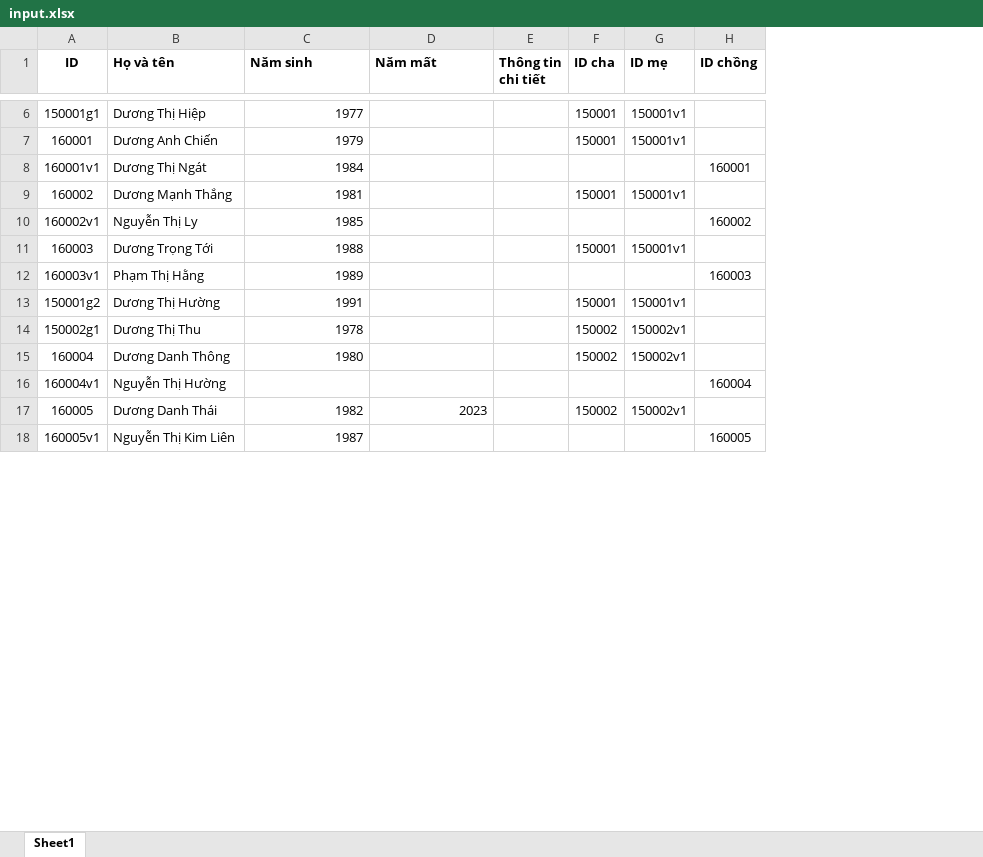
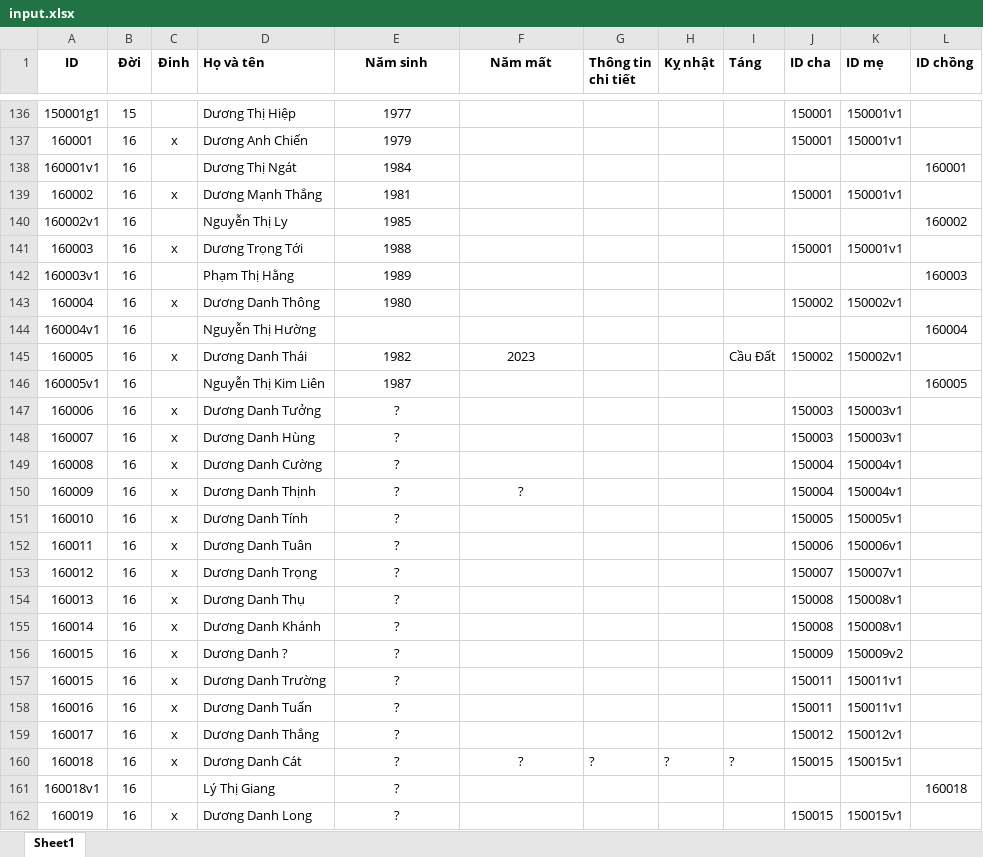
Before and after one commit to duongtoi88/duongtoi88, an Excel workbook: input.xlsx, sheet Sheet1, drawn as a sheet; only a part is shown, gaps mark what is left out; values as stored, in another font and other column widths than the file's, no borders; addresses are those after the commit; the diff covers the shown part only; the diff names each change by its address in the sheet, - before the commit and + after, or states it on an @@ line.

```diff
--- a/input.xlsx (sheet Sheet1)
+++ b/input.xlsx (sheet Sheet1)
+column B (Đời), rows 136-146: 15 | 16 | 16 | 16 | 16 | 16 | 16 | 16 | 16 | 16 | 16
+column C (Đinh), rows 137-145: x |  | x |  | x |  | x |  | x
+column H (Kỵ nhật), empty
+column I (Táng), row 145: Cầu Đất
-E1:F1 alignment: left
+E1:F1 alignment: center
-E136:E142 alignment: right
+E136:E142 alignment: center
@@ row 13 moved to row 194: 150001g2 @@
@@ row 14 moved to row 195: 150002g1 @@
-E143 alignment: right
+E143 alignment: center
-E145:F145 alignment: right
+E145:F145 alignment: center
-E146 alignment: right
+E146 alignment: center
+row 147: 160006 | 16 | x | Dương Danh Tưởng | ? |  |  |  |  | 150003 | 150003v1
+row 148: 160007 | 16 | x | Dương Danh Hùng | ? |  |  |  |  | 150003 | 150003v1
+row 149: 160008 | 16 | x | Dương Danh Cường | ? |  |  |  |  | 150004 | 150004v1
+row 150: 160009 | 16 | x | Dương Danh Thịnh | ? | ? |  |  |  | 150004 | 150004v1
+row 151: 160010 | 16 | x | Dương Danh Tính | ? |  |  |  |  | 150005 | 150005v1
+row 152: 160011 | 16 | x | Dương Danh Tuân | ? |  |  |  |  | 150006 | 150006v1
+row 153: 160012 | 16 | x | Dương Danh Trọng | ? |  |  |  |  | 150007 | 150007v1
+row 154: 160013 | 16 | x | Dương Danh Thụ | ? |  |  |  |  | 150008 | 150008v1
+row 155: 160014 | 16 | x | Dương Danh Khánh | ? |  |  |  |  | 150008 | 150008v1
+row 156: 160015 | 16 | x | Dương Danh ? | ? |  |  |  |  | 150009 | 150009v2
+row 157: 160015 | 16 | x | Dương Danh Trường | ? |  |  |  |  | 150011 | 150011v1
+row 158: 160016 | 16 | x | Dương Danh Tuấn | ? |  |  |  |  | 150011 | 150011v1
+row 159: 160017 | 16 | x | Dương Danh Thắng | ? |  |  |  |  | 150012 | 150012v1
+row 160: 160018 | 16 | x | Dương Danh Cát | ? | ? | ? | ? | ? | 150015 | 150015v1
+row 161: 160018v1 | 16 |  | Lý Thị Giang | ? |  |  |  |  |  |  | 160018
+row 162: 160019 | 16 | x | Dương Danh Long | ? |  |  |  |  | 150015 | 150015v1
```
Also changed, not shown: 175 added rows, 4 moved rows, 4 edited cells and cell formats elsewhere in this sheet, 3 other files.
